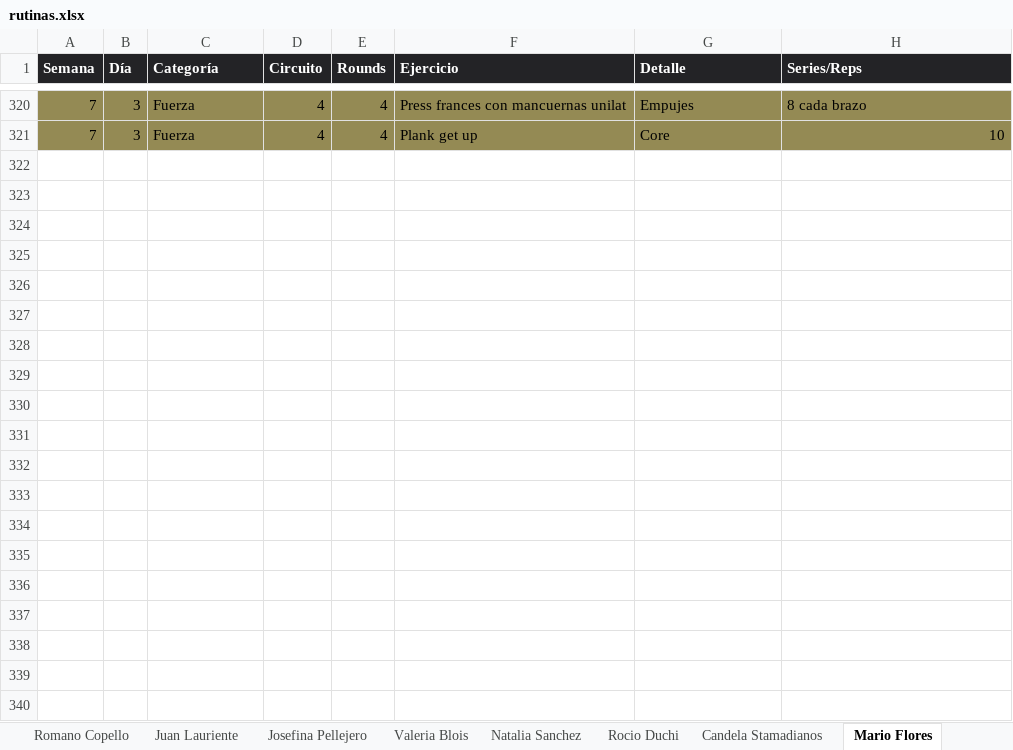
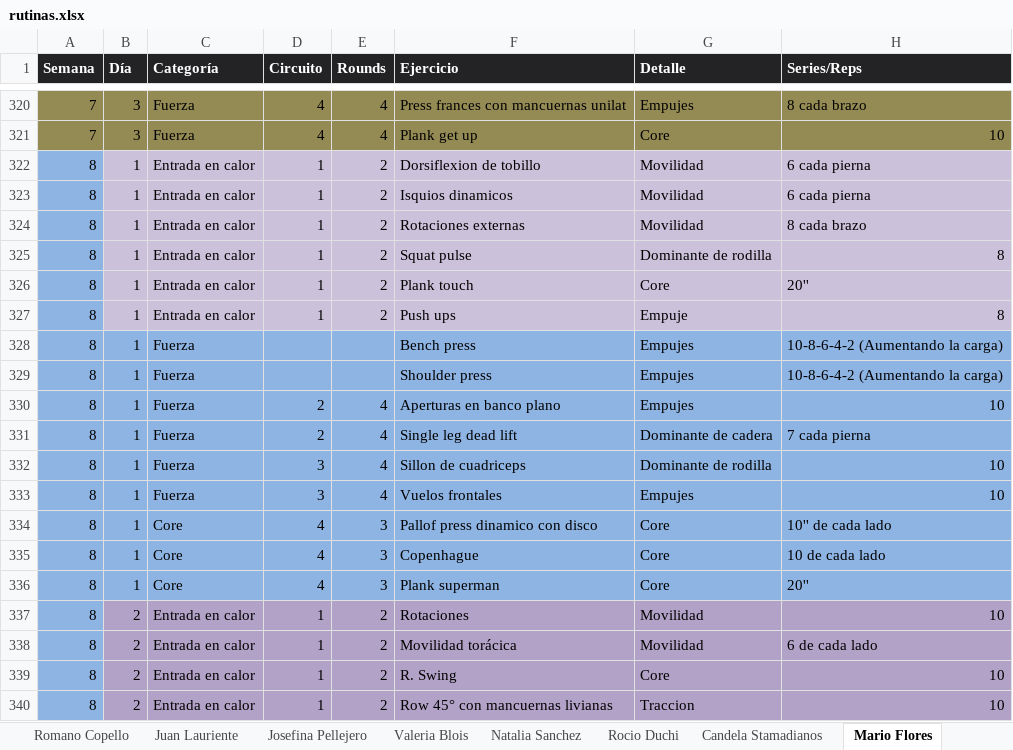
Before and after one commit to erictomanovich-web/profe.eric.app, an Excel workbook: pwa/rutinas.xlsx, sheet Mario Flores, drawn as a sheet; only a part is shown, gaps mark what is left out; values as stored, in another font and other column widths than the file's, no borders; the diff covers the shown part only; the diff names each change by its address in the sheet, - before the commit and + after, or states it on an @@ line.

Commit message:
Add files via upload

```diff
--- a/pwa/rutinas.xlsx (sheet Mario Flores)
+++ b/pwa/rutinas.xlsx (sheet Mario Flores)
+row 322: 8 | 1 | Entrada en calor | 1 | 2 | Dorsiflexion de tobillo | Movilidad | 6 cada pierna
+row 323: 8 | 1 | Entrada en calor | 1 | 2 | Isquios dinamicos | Movilidad | 6 cada pierna
+row 324: 8 | 1 | Entrada en calor | 1 | 2 | Rotaciones externas | Movilidad | 8 cada brazo
+row 325: 8 | 1 | Entrada en calor | 1 | 2 | Squat pulse | Dominante de rodilla | 8
+row 326: 8 | 1 | Entrada en calor | 1 | 2 | Plank touch | Core | 20''
+row 327: 8 | 1 | Entrada en calor | 1 | 2 | Push ups | Empuje | 8
+row 328: 8 | 1 | Fuerza |  |  | Bench press | Empujes | 10-8-6-4-2 (Aumentando la carga)
+row 329: 8 | 1 | Fuerza |  |  | Shoulder press | Empujes | 10-8-6-4-2 (Aumentando la carga)
+row 330: 8 | 1 | Fuerza | 2 | 4 | Aperturas en banco plano | Empujes | 10
+row 331: 8 | 1 | Fuerza | 2 | 4 | Single leg dead lift | Dominante de cadera | 7 cada pierna
+row 332: 8 | 1 | Fuerza | 3 | 4 | Sillon de cuadriceps | Dominante de rodilla | 10
+row 333: 8 | 1 | Fuerza | 3 | 4 | Vuelos frontales | Empujes | 10
+row 334: 8 | 1 | Core | 4 | 3 | Pallof press dinamico con disco | Core | 10'' de cada lado
+row 335: 8 | 1 | Core | 4 | 3 | Copenhague | Core | 10 de cada lado
+row 336: 8 | 1 | Core | 4 | 3 | Plank superman | Core | 20''
+row 337: 8 | 2 | Entrada en calor | 1 | 2 | Rotaciones | Movilidad | 10
+row 338: 8 | 2 | Entrada en calor | 1 | 2 | Movilidad torácica | Movilidad | 6 de cada lado
+row 339: 8 | 2 | Entrada en calor | 1 | 2 | R. Swing | Core | 10
+row 340: 8 | 2 | Entrada en calor | 1 | 2 | Row 45° con mancuernas livianas | Traccion | 10
```
Also changed, not shown: 27 added rows elsewhere in this sheet, sheet Ezequiel Fasciolo, sheet Eric Tomanovich.
